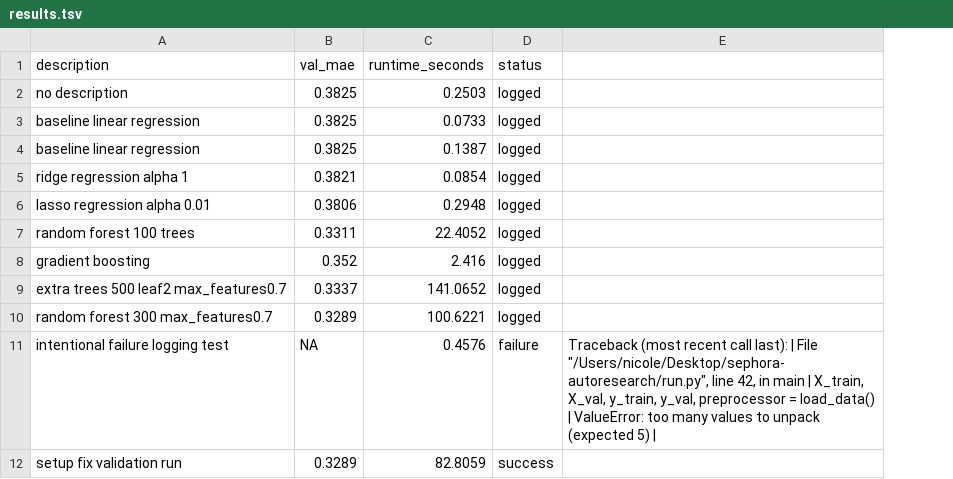
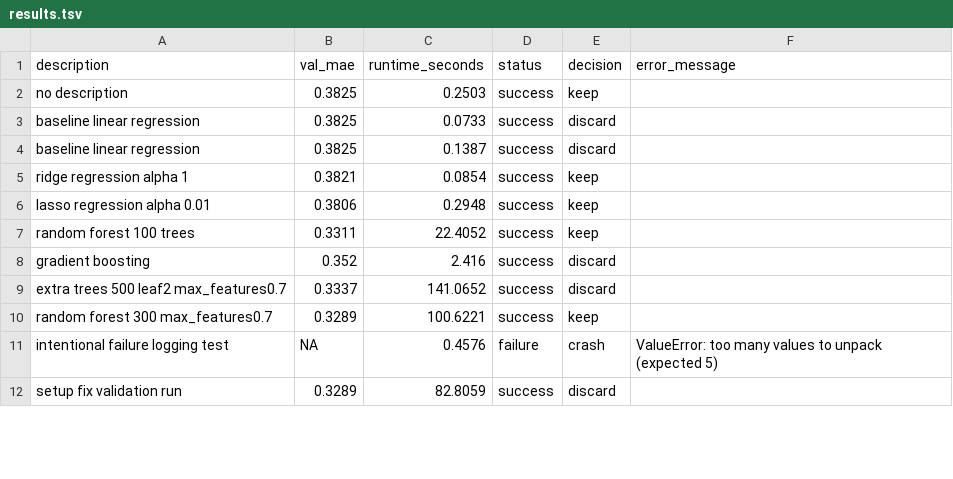
Before and after one commit to n1c0l3mar/sephora-autoresearch, a TSV file: results.tsv, drawn as a sheet; only a part is shown; removed rows and columns are numbered as before the commit, all else as after; the diff names each change by its address in the sheet, - before the commit and + after, or states it on an @@ line.

Commit message:
fixing results table

```diff
--- a/results.tsv
+++ b/results.tsv
-column E, row 11: Traceback (most recent call last): | File "/Users/nicole/Desktop/sephora-autoresearch/run.py", line 42, in main | X_train, X_val, y_train, y_val, preprocessor = load_data() | ValueError: too many values to unpack (expected 5) |
+column E (decision), rows 2-12: keep | discard | discard | keep | keep | keep | discard | discard | keep | crash | discard
+column F (error_message), row 11: ValueError: too many values to unpack (expected 5)
-D2:D10 (status): logged
+D2:D10 (status): success
```
Also changed, not shown: 1 other file.
